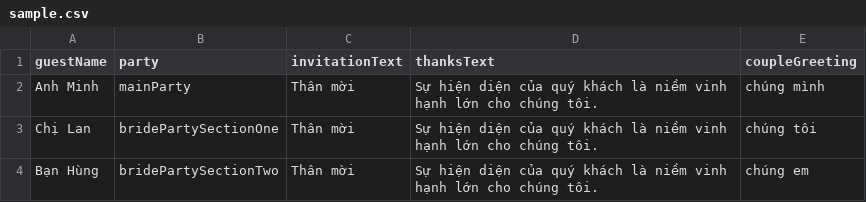
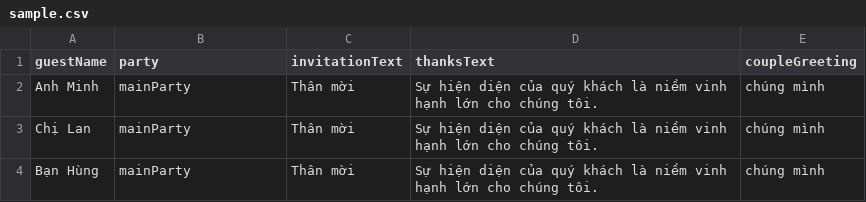
Before and after one commit to tien-n-huyen-wedding/tien-n-huyen-wedding, a CSV file: public/sample.csv, drawn as a sheet.

```diff
--- a/public/sample.csv
+++ b/public/sample.csv
@@ -2,3 +2,3 @@ guestName,party,invitationText,thanksText,coupleGreeting
 Anh Minh,mainParty,Thân mời,Sự hiện diện của quý khách  là niềm vinh hạnh lớn cho chúng tôi.,chúng mình
-Chị Lan,bridePartySectionOne,Thân mời,Sự hiện diện của quý khách  là niềm vinh hạnh lớn cho chúng tôi.,chúng tôi
-Bạn Hùng,bridePartySectionTwo,Thân mời,Sự hiện diện của quý khách  là niềm vinh hạnh lớn cho chúng tôi.,chúng em
+Chị Lan,mainParty,Thân mời,Sự hiện diện của quý khách  là niềm vinh hạnh lớn cho chúng tôi.,chúng mình
+Bạn Hùng,mainParty,Thân mời,Sự hiện diện của quý khách  là niềm vinh hạnh lớn cho chúng tôi.,chúng mình
```
Also changed, not shown: 8 other files.
